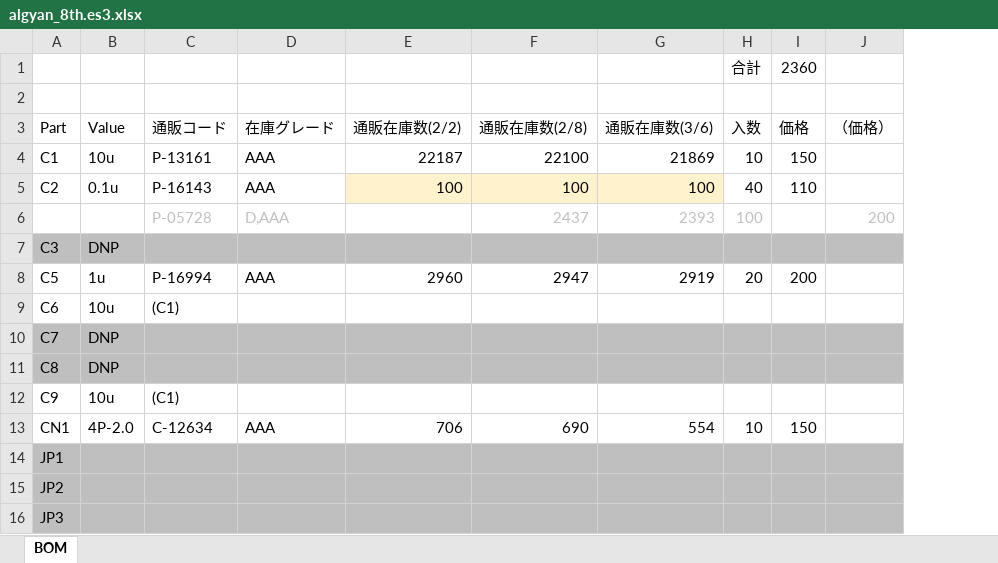
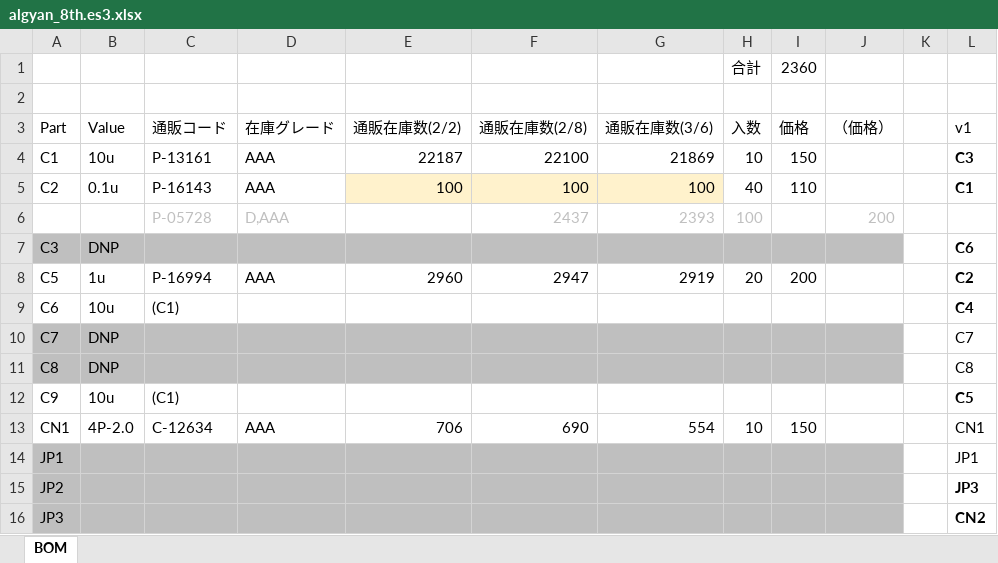
Before and after one commit to algyan/XIAOGYAN, an Excel workbook: hardware/algyan_8th.es3.xlsx, sheet BOM, drawn as a sheet; only a part is shown; values as stored, in another font and other column widths than the file's, no borders; the diff names each change by its address in the sheet, - before the commit and + after, or states it on an @@ line.

Commit message:
v1部品番号を記入

```diff
--- a/hardware/algyan_8th.es3.xlsx (sheet BOM)
+++ b/hardware/algyan_8th.es3.xlsx (sheet BOM)
+column K, empty
+column L (v1), rows 4-16: C3 | C1 |  | C6 | C2 | C4 | C7 | C8 | C5 | CN1 | JP1 | JP3 | CN2
```
